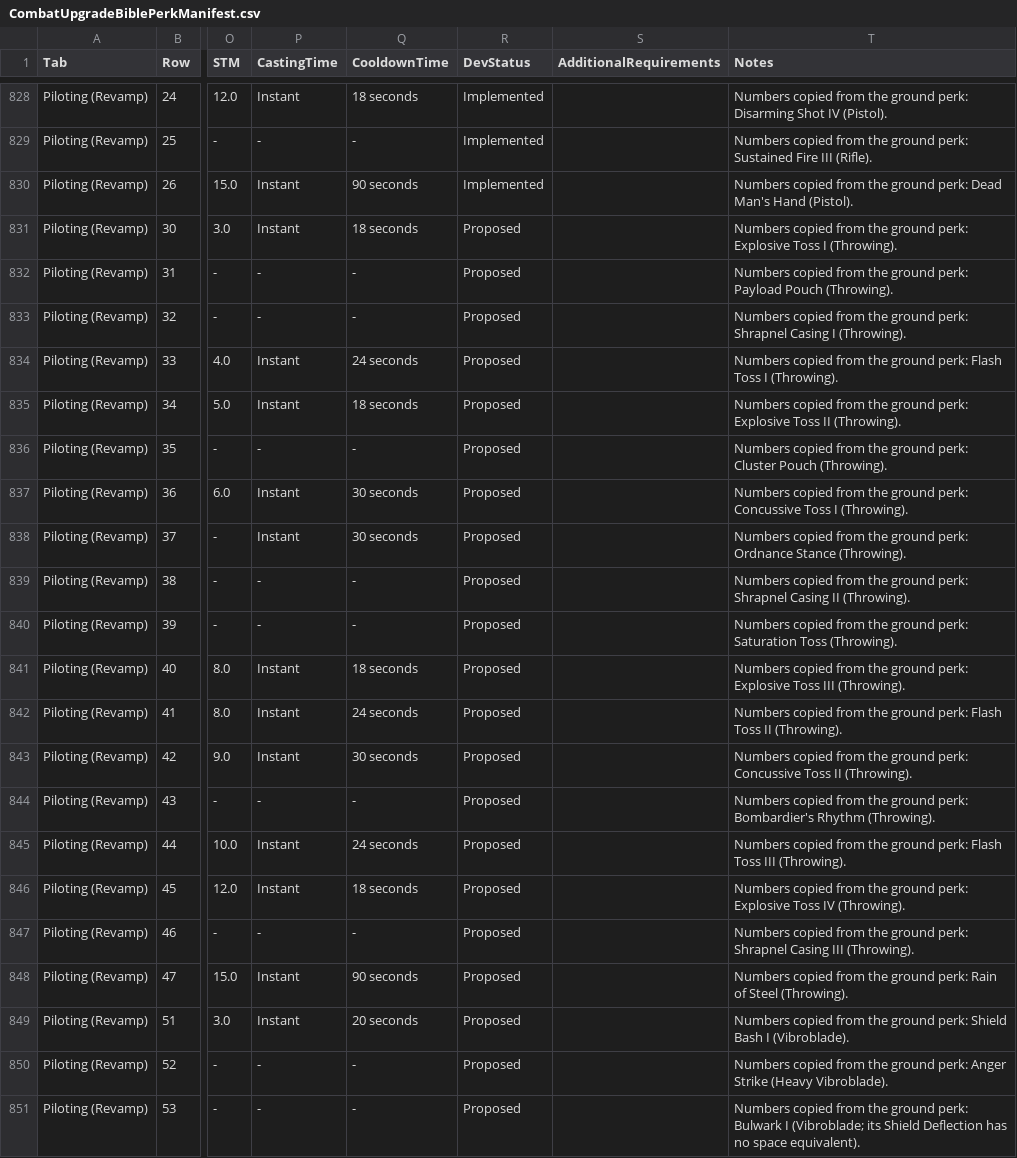
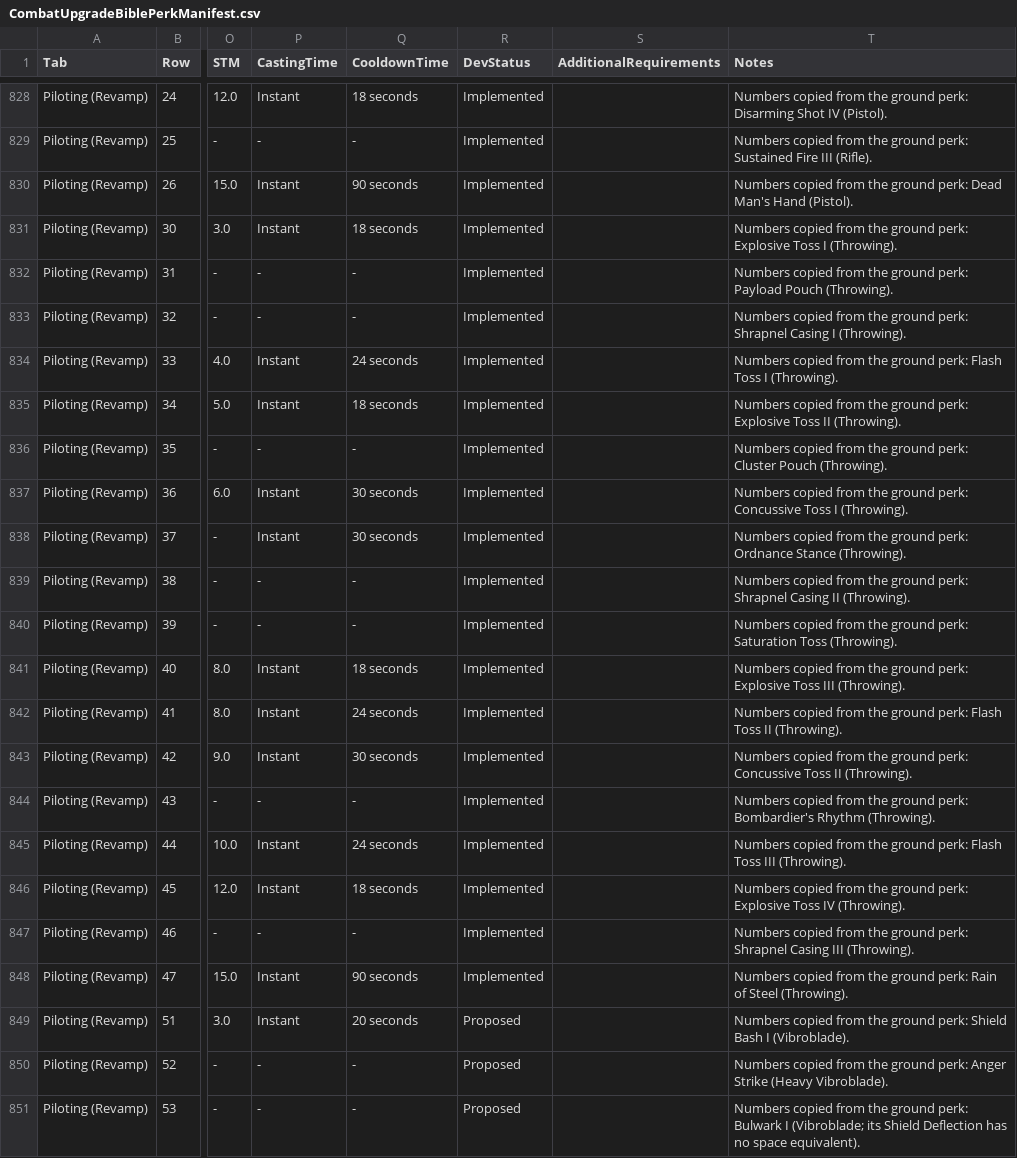
Before and after one commit to zunath/SWLOR_NWN, a CSV file: SWLOR.Game.Server/Readmes/CombatUpgradeBiblePerkManifest.csv, drawn as a sheet; only a part is shown, gaps mark what is left out; the diff names each change by its address in the sheet, - before the commit and + after, or states it on an @@ line.

```diff
--- a/SWLOR.Game.Server/Readmes/CombatUpgradeBiblePerkManifest.csv
+++ b/SWLOR.Game.Server/Readmes/CombatUpgradeBiblePerkManifest.csv
-R831:R848 (DevStatus): Proposed
+R831:R848 (DevStatus): Implemented
```
Also changed, not shown: SWLOR.Game.Server/Readmes/GameplayIconManifest.csv, 31 other files.
